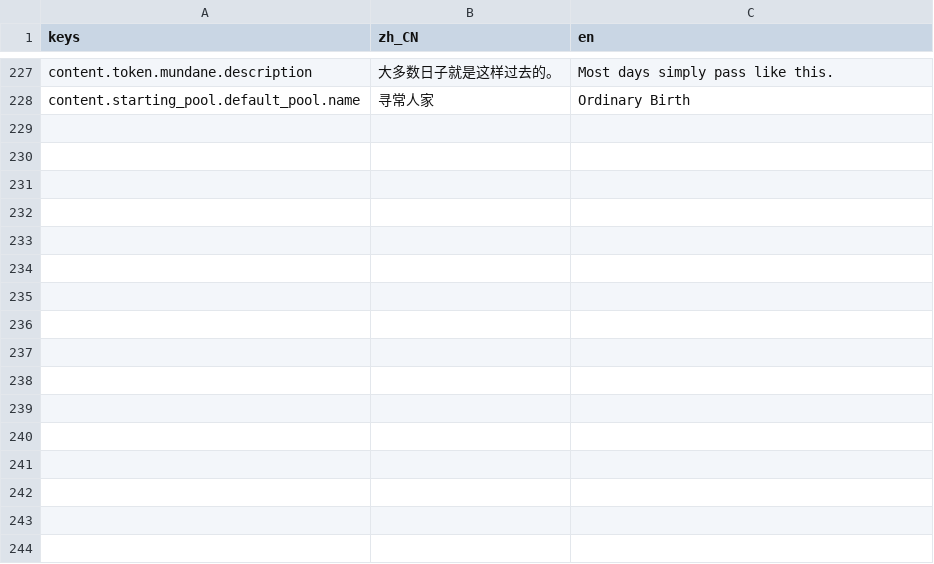
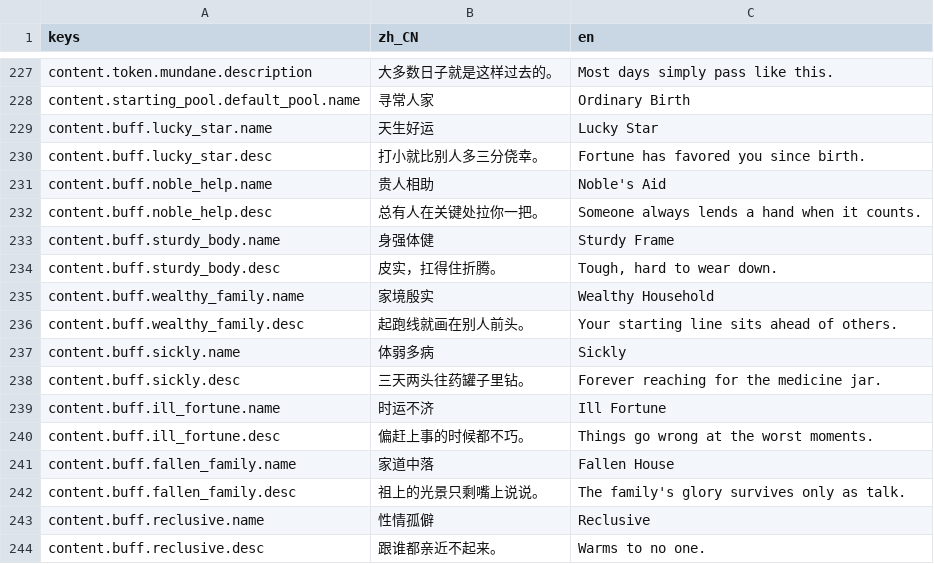
Before and after one commit to HAHAHA44/slot-roguelike-game, a CSV file: locale/messages.csv, drawn as a sheet; only a part is shown, gaps mark what is left out; the diff names each change by its address in the sheet, - before the commit and + after, or states it on an @@ line.

```diff
--- a/locale/messages.csv
+++ b/locale/messages.csv
+row 229: content.buff.lucky_star.name | 天生好运 | Lucky Star
+row 230: content.buff.lucky_star.desc | 打小就比别人多三分侥幸。 | Fortune has favored you since birth.
+row 231: content.buff.noble_help.name | 贵人相助 | Noble's Aid
+row 232: content.buff.noble_help.desc | 总有人在关键处拉你一把。 | Someone always lends a hand when it counts.
+row 233: content.buff.sturdy_body.name | 身强体健 | Sturdy Frame
+row 234: content.buff.sturdy_body.desc | 皮实，扛得住折腾。 | Tough, hard to wear down.
+row 235: content.buff.wealthy_family.name | 家境殷实 | Wealthy Household
+row 236: content.buff.wealthy_family.desc | 起跑线就画在别人前头。 | Your starting line sits ahead of others.
+row 237: content.buff.sickly.name | 体弱多病 | Sickly
+row 238: content.buff.sickly.desc | 三天两头往药罐子里钻。 | Forever reaching for the medicine jar.
+row 239: content.buff.ill_fortune.name | 时运不济 | Ill Fortune
+row 240: content.buff.ill_fortune.desc | 偏赶上事的时候都不巧。 | Things go wrong at the worst moments.
+row 241: content.buff.fallen_family.name | 家道中落 | Fallen House
+row 242: content.buff.fallen_family.desc | 祖上的光景只剩嘴上说说。 | The family's glory survives only as talk.
+row 243: content.buff.reclusive.name | 性情孤僻 | Reclusive
+row 244: content.buff.reclusive.desc | 跟谁都亲近不起来。 | Warms to no one.
```
Also changed, not shown: 17 other files.
